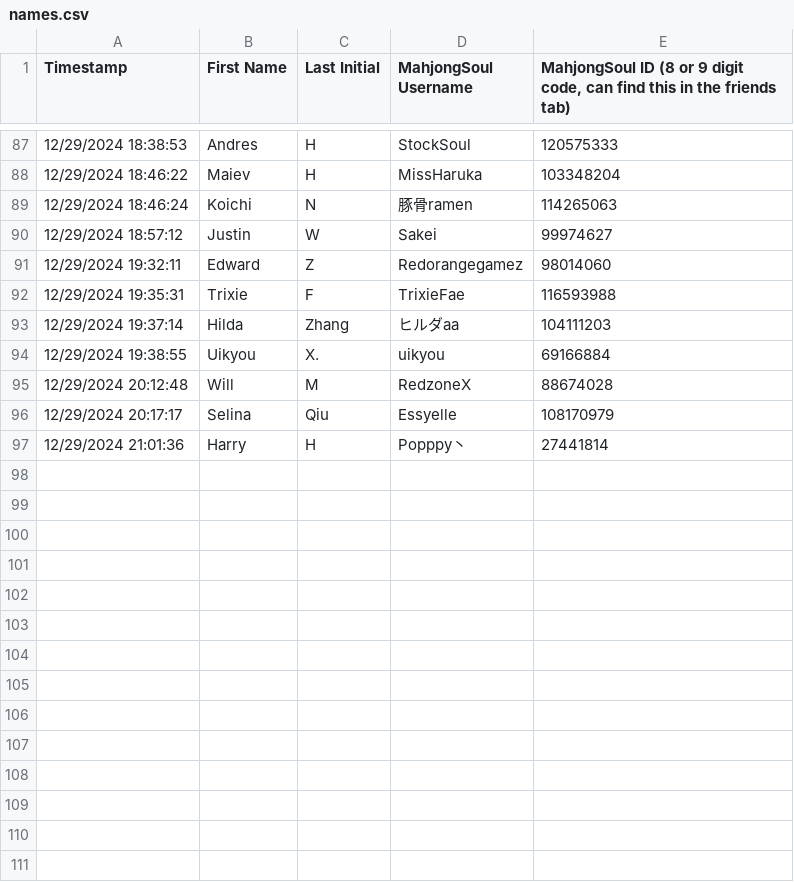
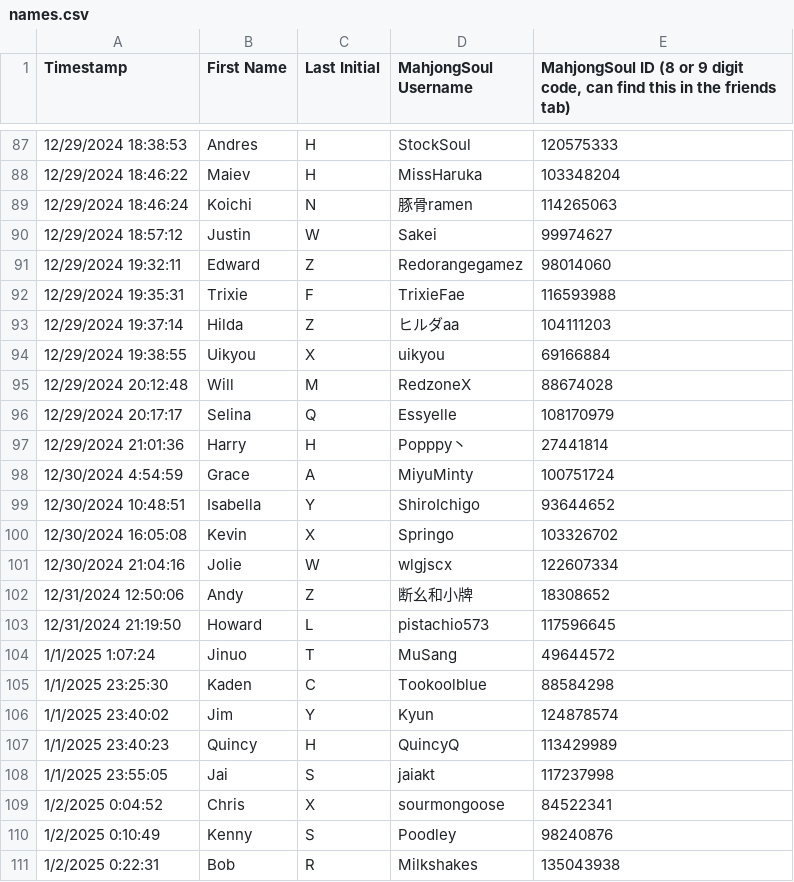
Before and after one commit to Redorangegamez/MJSTeamLeagueBot, a CSV file: names.csv, drawn as a sheet; only a part is shown, gaps mark what is left out; the diff covers the shown part only.

Commit message:
Update names.csv

```diff
--- a/names.csv
+++ b/names.csv
@@ -92,6 +92,20 @@ Timestamp,First Name,Last Initial,MahjongSoul Username,"MahjongSoul ID (8 or 9 d
 12/29/2024 19:35:31,Trixie,F,TrixieFae,116593988
-12/29/2024 19:37:14,Hilda,Zhang,ヒルダaa,104111203
-12/29/2024 19:38:55,Uikyou,X.,uikyou,69166884
+12/29/2024 19:37:14,Hilda,Z,ヒルダaa,104111203
+12/29/2024 19:38:55,Uikyou,X,uikyou,69166884
 12/29/2024 20:12:48,Will,M,RedzoneX,88674028
-12/29/2024 20:17:17,Selina,Qiu,Essyelle,108170979
+12/29/2024 20:17:17,Selina,Q,Essyelle,108170979
 12/29/2024 21:01:36,Harry,H,Popppy丶,27441814
+12/30/2024 4:54:59,Grace,A,MiyuMinty,100751724
+12/30/2024 10:48:51,Isabella,Y,ShiroIchigo,93644652
+12/30/2024 16:05:08,Kevin,X,Springo,103326702
+12/30/2024 21:04:16,Jolie,W,wlgjscx,122607334
+12/31/2024 12:50:06,Andy,Z,断幺和小牌,18308652
+12/31/2024 21:19:50,Howard,L,pistachio573,117596645
+1/1/2025 1:07:24,Jinuo,T,MuSang,49644572
+1/1/2025 23:25:30,Kaden,C,Tookoolblue,88584298
+1/1/2025 23:40:02,Jim,Y,Kyun,124878574
+1/1/2025 23:40:23,Quincy,H,QuincyQ,113429989
+1/1/2025 23:55:05,Jai,S,jaiakt ,117237998
+1/2/2025 0:04:52,Chris,X,sourmongoose,84522341
+1/2/2025 0:10:49,Kenny,S,Poodley,98240876
+1/2/2025 0:22:31,Bob,R,Milkshakes ,135043938
```
Also changed, not shown: 14 added rows and 2 edited cells elsewhere in this file.
